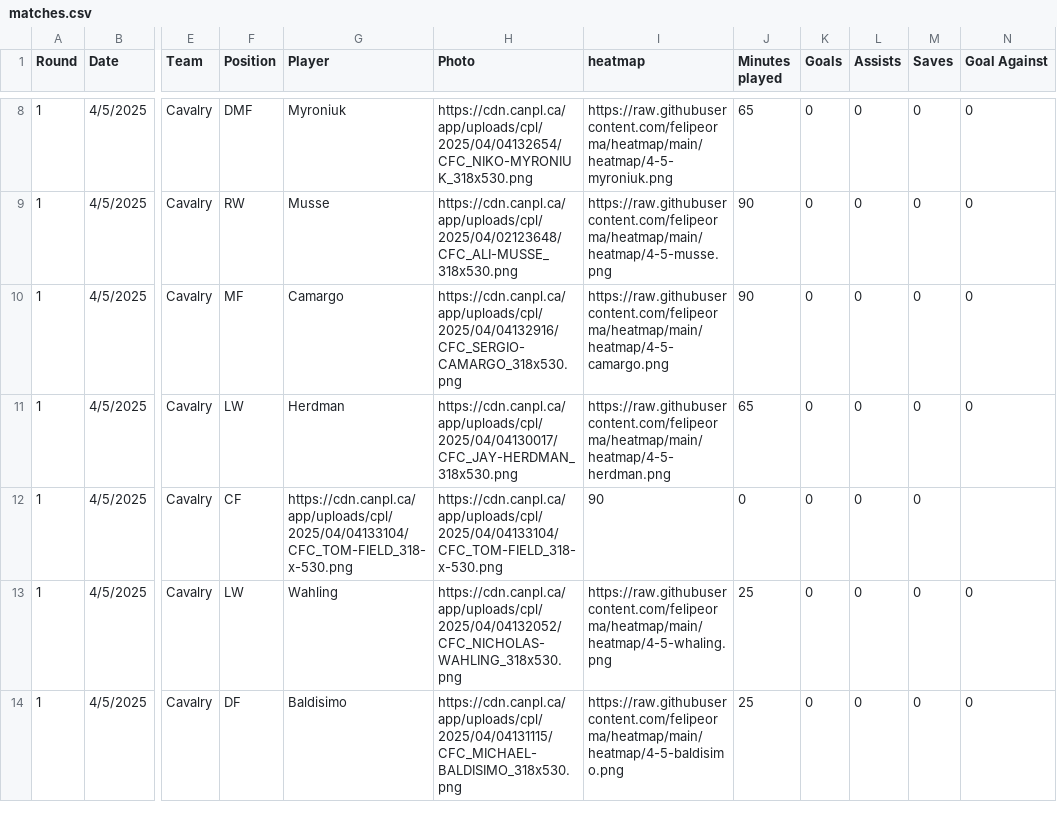
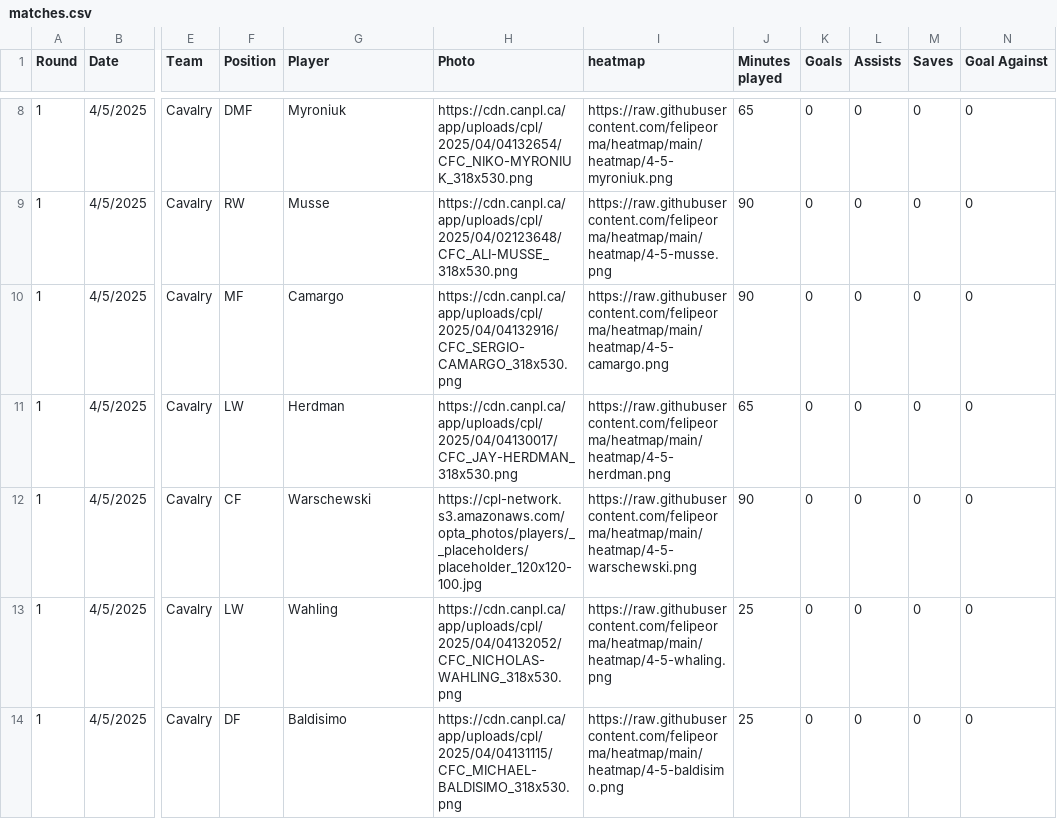
Before and after one commit to felipeorma/heatmap, a CSV file: matches.csv, drawn as a sheet; only a part is shown, gaps mark what is left out; the diff names each change by its address in the sheet, - before the commit and + after, or states it on an @@ line.

Commit message:
Add files via upload

```diff
--- a/matches.csv
+++ b/matches.csv
-G12 (Player): https://cdn.canpl.ca/app/uploads/cpl/2025/04/04133104/CFC_TOM-FIELD_318-x-530.png
+G12 (Player): Warschewski
-H12 (Photo): https://cdn.canpl.ca/app/uploads/cpl/2025/04/04133104/CFC_TOM-FIELD_318-x-530.png
+H12 (Photo): https://cpl-network.s3.amazonaws.com/opta_photos/players/__placeholders/placeholder_120x120-100.jpg
-I12 (heatmap): 90
+I12 (heatmap): https://raw.githubusercontent.com/felipeorma/heatmap/main/heatmap/4-5-warschewski.png
-J12 (Minutes played): 0
+J12 (Minutes played): 90
-N12 (Goal Against): (empty)
+N12 (Goal Against): 0
```
